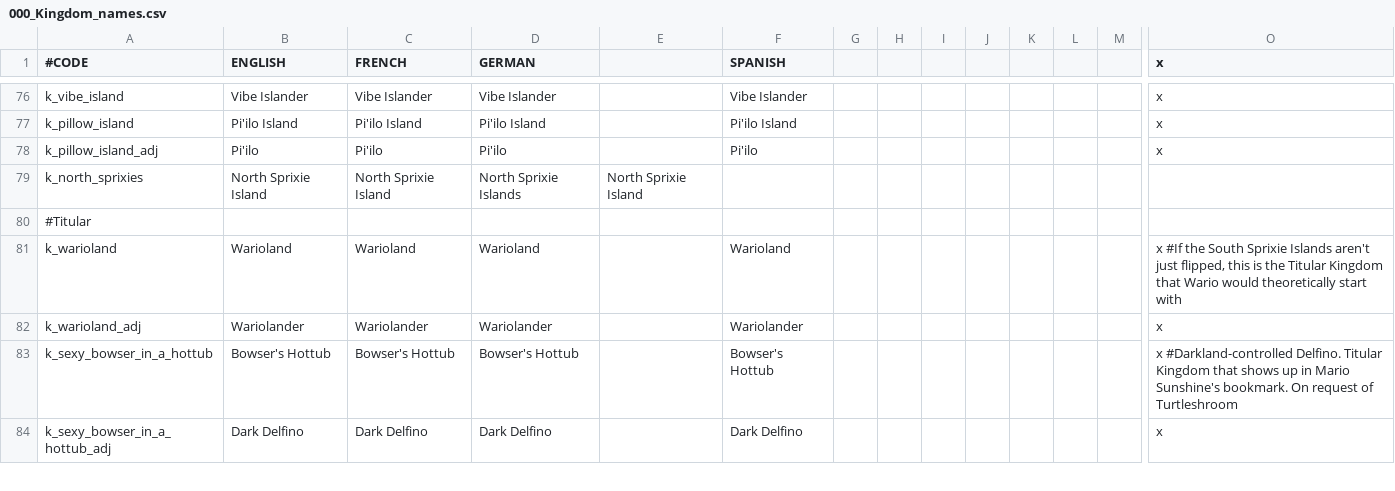
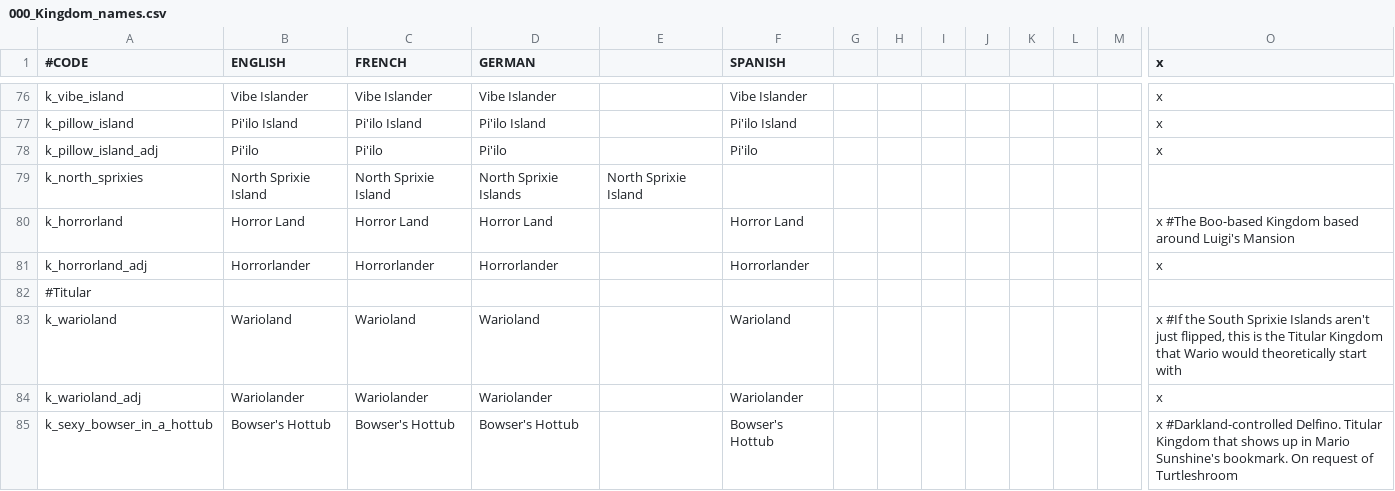
Before and after one commit to TurtleShroom/Super_Mario_Mod, a CSV file: AL-TSP-MARIO/localisation/000_Kingdom_names.csv, drawn as a sheet; only a part is shown, gaps mark what is left out; the shorter side is filled out with more unchanged rows; rows hold the shown columns only; the diff names each change by its address in the sheet, - before the commit and + after, or states it on an @@ line.

Commit message:
Update 000_Kingdom_names.csv

```diff
--- a/AL-TSP-MARIO/localisation/000_Kingdom_names.csv
+++ b/AL-TSP-MARIO/localisation/000_Kingdom_names.csv
+row 80: k_horrorland | Horror Land | Horror Land | Horror Land |  | Horror Land |  |  |  |  |  |  |  | x #The Boo-based Kingdom based around Luigi's Mansion
+row 81: k_horrorland_adj | Horrorlander | Horrorlander | Horrorlander |  | Horrorlander |  |  |  |  |  |  |  | x
```
